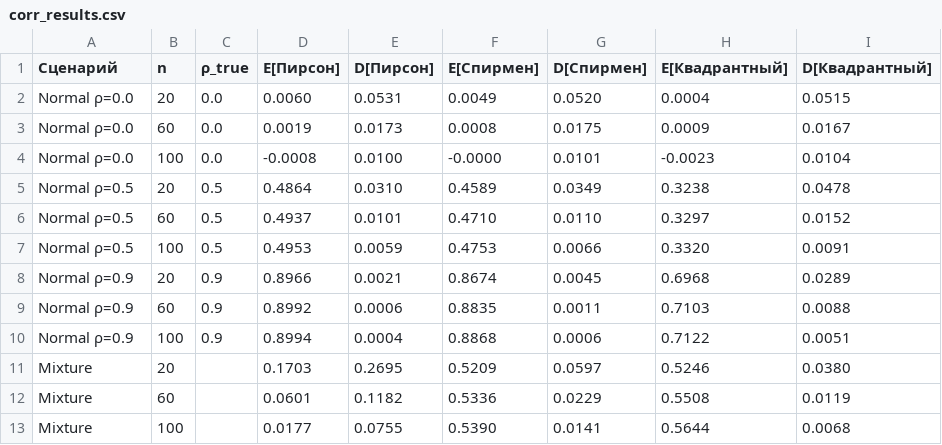
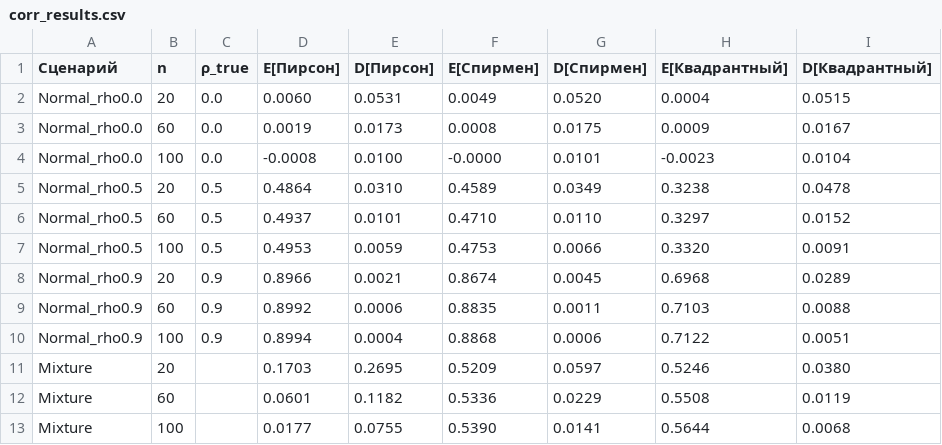
Before and after one commit to zhitkovns/matstat, a CSV file: results/corr_results.csv, drawn as a sheet.

```diff
--- a/results/corr_results.csv
+++ b/results/corr_results.csv
@@ -1,11 +1,11 @@
 Сценарий;n;ρ_true;E[Пирсон];D[Пирсон];E[Спирмен];D[Спирмен];E[Квадрантный];D[Квадрантный]
-Normal ρ=0.0;20;0.0;0.0060;0.0531;0.0049;0.0520;0.0004;0.0515
-Normal ρ=0.0;60;0.0;0.0019;0.0173;0.0008;0.0175;0.0009;0.0167
-Normal ρ=0.0;100;0.0;-0.0008;0.0100;-0.0000;0.0101;-0.0023;0.0104
-Normal ρ=0.5;20;0.5;0.4864;0.0310;0.4589;0.0349;0.3238;0.0478
-Normal ρ=0.5;60;0.5;0.4937;0.0101;0.4710;0.0110;0.3297;0.0152
-Normal ρ=0.5;100;0.5;0.4953;0.0059;0.4753;0.0066;0.3320;0.0091
-Normal ρ=0.9;20;0.9;0.8966;0.0021;0.8674;0.0045;0.6968;0.0289
-Normal ρ=0.9;60;0.9;0.8992;0.0006;0.8835;0.0011;0.7103;0.0088
-Normal ρ=0.9;100;0.9;0.8994;0.0004;0.8868;0.0006;0.7122;0.0051
+Normal_rho0.0;20;0.0;0.0060;0.0531;0.0049;0.0520;0.0004;0.0515
+Normal_rho0.0;60;0.0;0.0019;0.0173;0.0008;0.0175;0.0009;0.0167
+Normal_rho0.0;100;0.0;-0.0008;0.0100;-0.0000;0.0101;-0.0023;0.0104
+Normal_rho0.5;20;0.5;0.4864;0.0310;0.4589;0.0349;0.3238;0.0478
+Normal_rho0.5;60;0.5;0.4937;0.0101;0.4710;0.0110;0.3297;0.0152
+Normal_rho0.5;100;0.5;0.4953;0.0059;0.4753;0.0066;0.3320;0.0091
+Normal_rho0.9;20;0.9;0.8966;0.0021;0.8674;0.0045;0.6968;0.0289
+Normal_rho0.9;60;0.9;0.8992;0.0006;0.8835;0.0011;0.7103;0.0088
+Normal_rho0.9;100;0.9;0.8994;0.0004;0.8868;0.0006;0.7122;0.0051
 Mixture;20;;0.1703;0.2695;0.5209;0.0597;0.5246;0.0380
```
Also changed, not shown: 23 other files.
